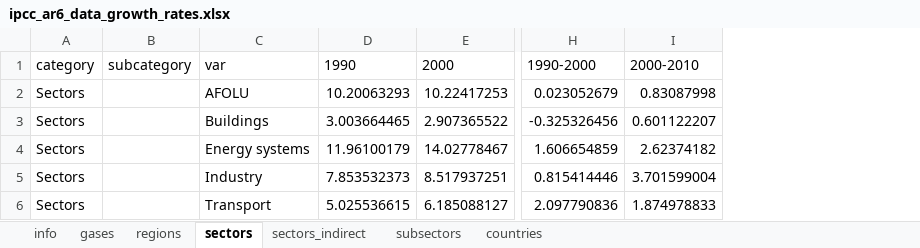
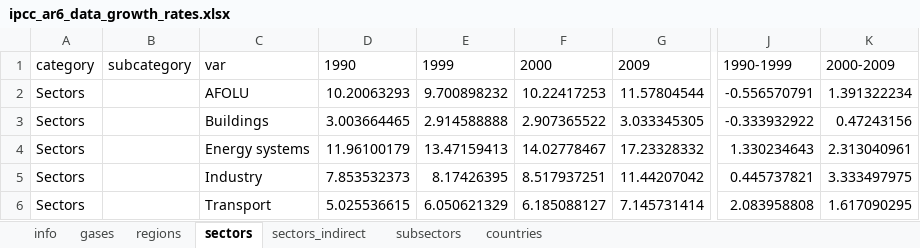
Before and after one commit to mcc-apsis/AR6-Emissions-trends-and-drivers, an Excel workbook: Results/Public data/ipcc_ar6_data_growth_rates.xlsx, sheet sectors, drawn as a sheet; only a part is shown, gaps mark what is left out; values as stored, in another font and other column widths than the file's, no borders; removed rows and columns are numbered as before the commit, all else as after; the diff names each change by its address in the sheet, - before the commit and + after, or states it on an @@ line.

```diff
--- a/Results/Public data/ipcc_ar6_data_growth_rates.xlsx (sheet sectors)
+++ b/Results/Public data/ipcc_ar6_data_growth_rates.xlsx (sheet sectors)
+column E, rows 1-6: 1999 | 9.700898232 | 2.914588888 | 13.47159413 | 8.17426395 | 6.050621329
+column G, rows 1-6: 2009 | 11.57804544 | 3.033345305 | 17.23328332 | 11.44207042 | 7.145731414
-column H, rows 1-6: 1990-2000 | 0.023052679 | -0.325326456 | 1.606654859 | 0.815414446 | 2.097790836
-column I, rows 1-6: 2000-2010 | 0.83087998 | 0.601122207 | 2.62374182 | 3.701599004 | 1.874978833
+column J, rows 1-6: 1990-1999 | -0.556570791 | -0.333932922 | 1.330234643 | 0.445737821 | 2.083958808
+column K, rows 1-6: 2000-2009 | 1.391322234 | 0.47243156 | 2.313040961 | 3.333497975 | 1.617090295
```
Also changed, not shown: sheet sectors_indirect, sheet gases, sheet regions, sheet subsectors, sheet countries, sheet info, Results/Plot data/ipcc_ar6_figure_sectors.xlsx, 24 other files.
